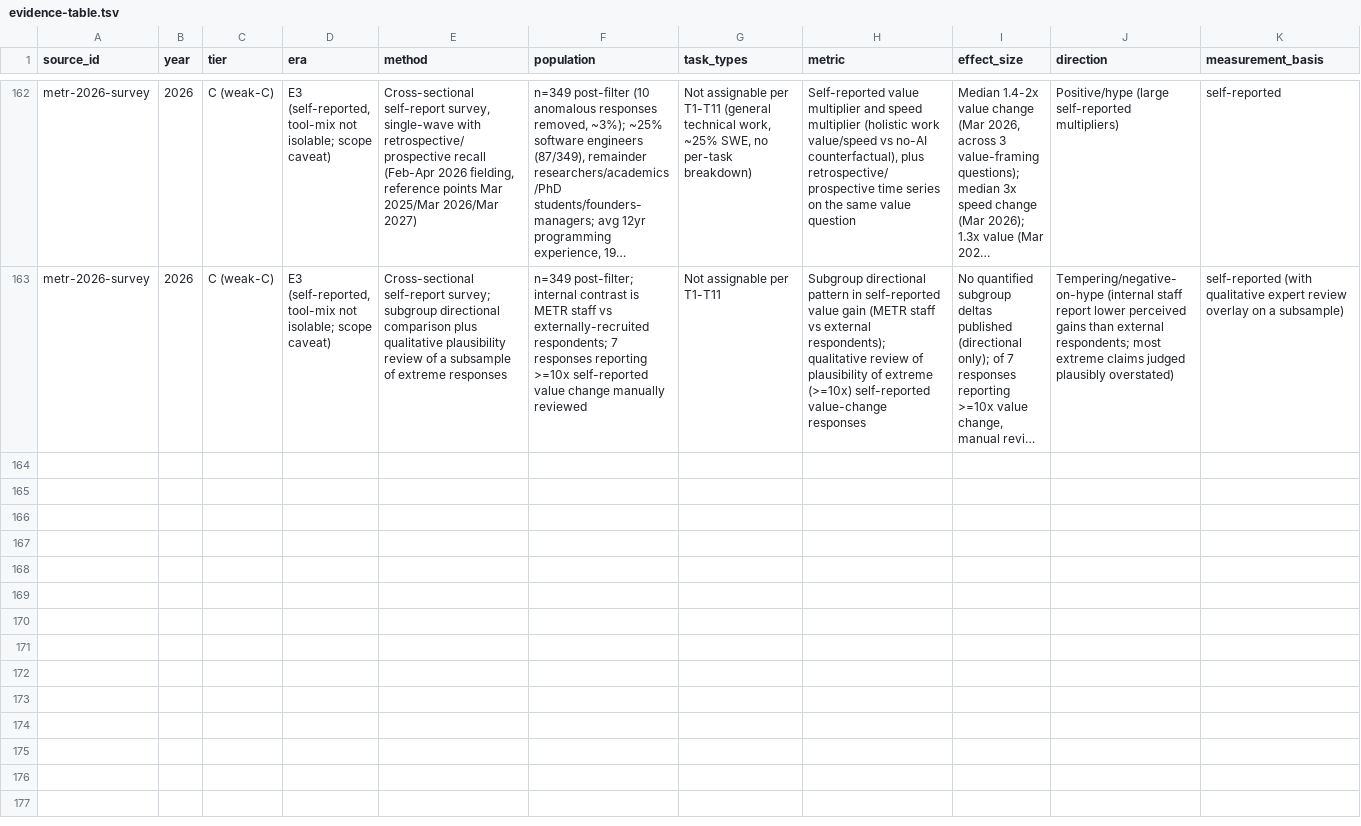
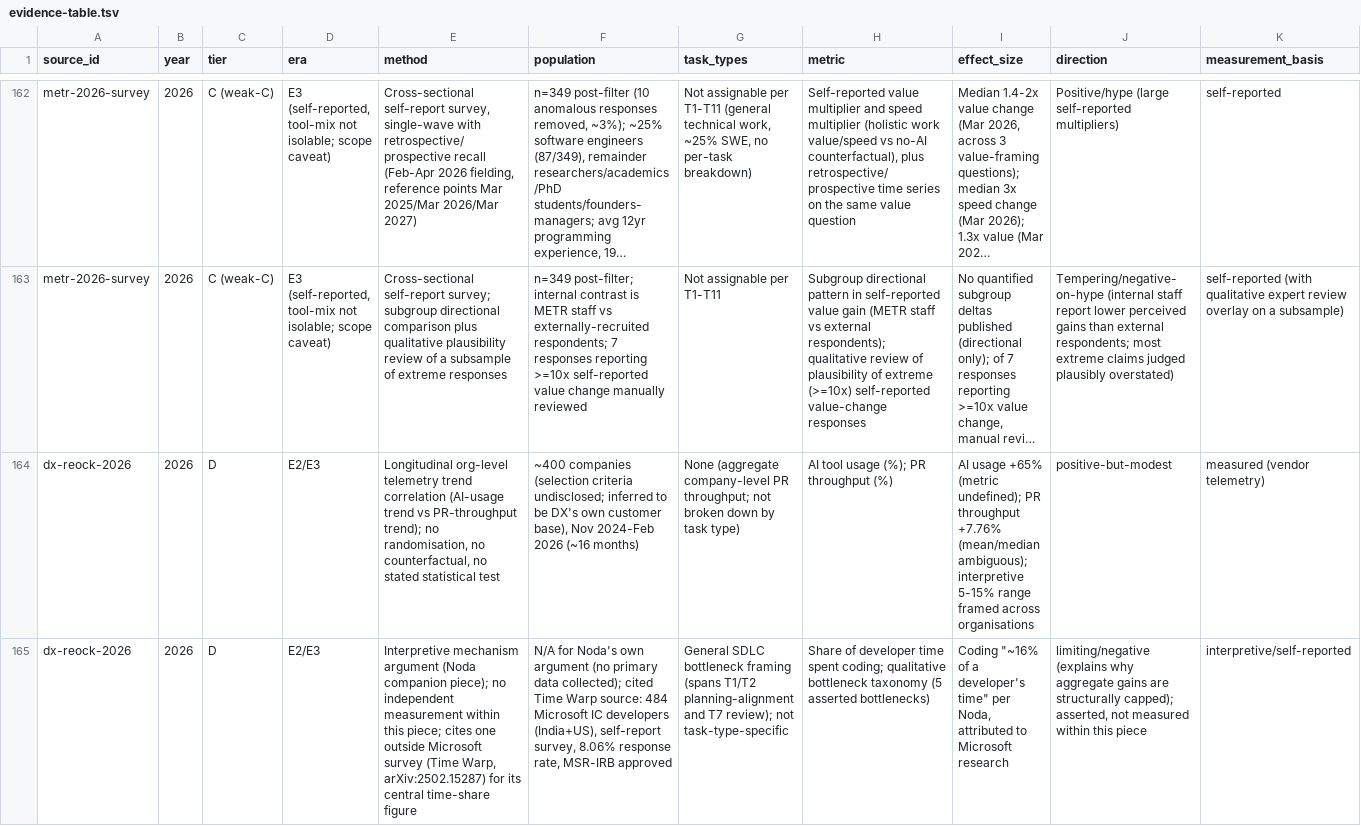
Before and after one commit to grappeq/ai-value-in-swe, a TSV file: evidence/evidence-table.tsv, drawn as a sheet; only a part is shown, gaps mark what is left out; long unchanged cells end in …; rows hold the shown columns only; the diff names each change by its address in the sheet, - before the commit and + after, or states it on an @@ line.

```diff
--- a/evidence/evidence-table.tsv
+++ b/evidence/evidence-table.tsv
+row 164: dx-reock-2026 | 2026 | D | E2/E3 | Longitudinal org-level telemetry trend correlation (AI-usage trend vs PR-throughput trend); no randomisation, no counterfactual, no stated statistical test | ~400 companies (selection criteria undisclosed; inferred to be DX's own customer base), Nov 2024-Feb 2026 (~16 months) | None (aggregate company-level PR throughput; not broken down by task type) | AI tool usage (%); PR throughput (%) | AI usage +65% (metric undefined); PR throughput +7.76% (mean/median ambiguous); interpretive 5-15% range framed across organisations | positive-but-modest | measured (vendor telemetry)
+row 165: dx-reock-2026 | 2026 | D | E2/E3 | Interpretive mechanism argument (Noda companion piece); no independent measurement within this piece; cites one outside Microsoft survey (Time Warp, arXiv:2502.15287) for its central time-share figure | N/A for Noda's own argument (no primary data collected); cited Time Warp source: 484 Microsoft IC developers (India+US), self-report survey, 8.06% response rate, MSR-IRB approved | General SDLC bottleneck framing (spans T1/T2 planning-alignment and T7 review); not task-type-specific | Share of developer time spent coding; qualitative bottleneck taxonomy (5 asserted bottlenecks) | Coding "~16% of a developer's time" per Noda, attributed to Microsoft research | limiting/negative (explains why aggregate gains are structurally capped); asserted, not measured within this piece | interpretive/self-reported
```
